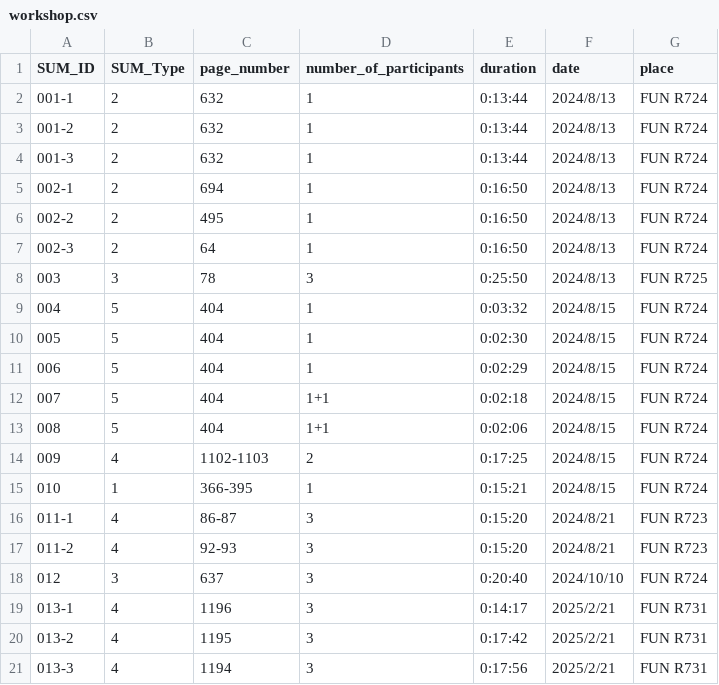
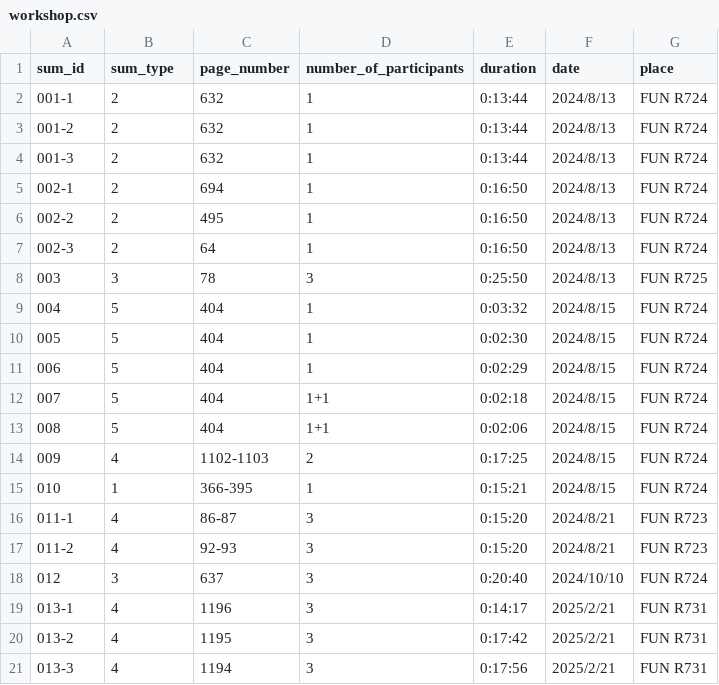
Before and after one commit to hs0517/Stats.Hakodate, a CSV file: workshop-data/workshop.csv, drawn as a sheet.

Commit message:
Update workshop.csv

```diff
--- a/workshop-data/workshop.csv
+++ b/workshop-data/workshop.csv
@@ -1,2 +1,2 @@
-SUM_ID,SUM_Type,page_number,number_of_participants,duration,date,place
+sum_id,sum_type,page_number,number_of_participants,duration,date,place
 001-1,2,632,1,0:13:44,2024/8/13,FUN R724
```
